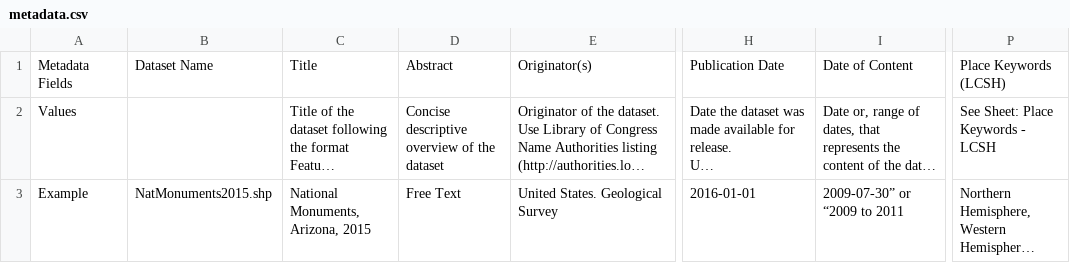
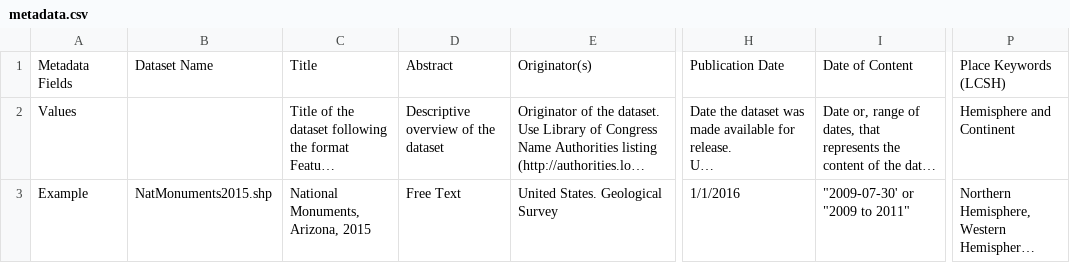
Before and after one commit to bhickson/GeoportalTools, a CSV file: metadataTools/metadata.csv, drawn as a sheet; only a part is shown, gaps mark what is left out; long unchanged cells end in …; the diff names each change by its address in the sheet, - before the commit and + after, or states it on an @@ line.

```diff
--- a/metadataTools/metadata.csv
+++ b/metadataTools/metadata.csv
-D2: Concise descriptive overview of the dataset
+D2: Descriptive overview of the dataset
-P2: See Sheet: Place Keywords - LCSH
+P2: Hemisphere and Continent
-H3: 2016-01-01
+H3: 1/1/2016
-I3: 2009-07-30” or “2009 to 2011
+I3: "2009-07-30' or "2009 to 2011"
```
Also changed, not shown: 5 other files.
